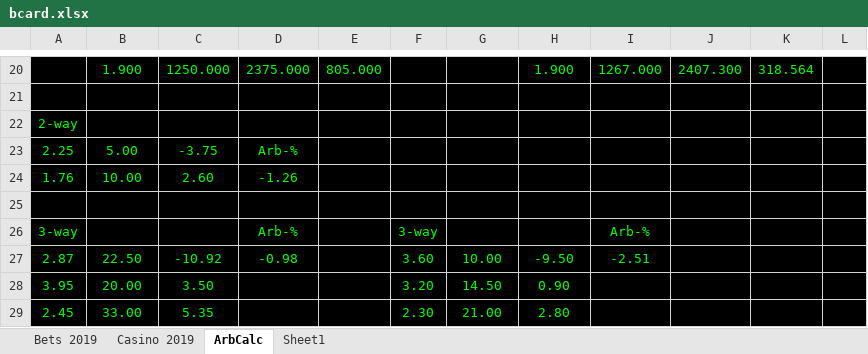
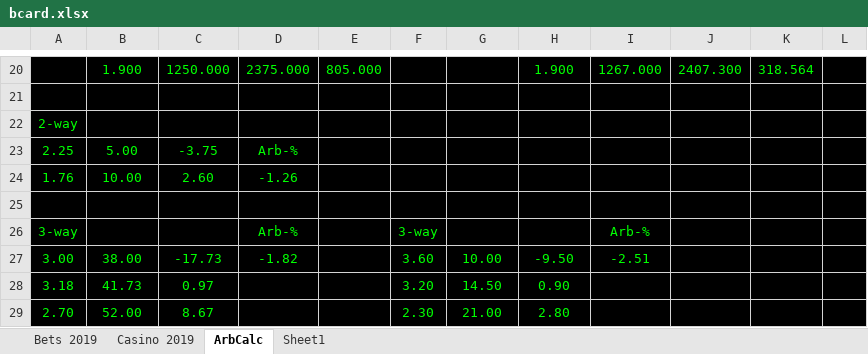
Before and after one commit to Dexcel93/betsit20, an Excel workbook: bcard.xlsx, sheet ArbCalc, drawn as a sheet; only a part is shown, gaps mark what is left out; values as stored, in another font and other column widths than the file's, no borders; the diff names each change by its address in the sheet, - before the commit and + after, or states it on an @@ line.

```diff
--- a/bcard.xlsx (sheet ArbCalc)
+++ b/bcard.xlsx (sheet ArbCalc)
-A27: 2.87
+A27: 3.00
-B27: 22.50
+B27: 38.00
-C27: -10.92
+C27: -17.73
-D27: -0.98
+D27: -1.82
-A28: 3.95
+A28: 3.18
-B28: 20.00
+B28: 41.73
-C28: 3.50
+C28: 0.97
-A29: 2.45
+A29: 2.70
-B29: 33.00
+B29: 52.00
-C29: 5.35
+C29: 8.67
```
Also changed, not shown: sheet Bets 2019, sheet Casino 2019.
